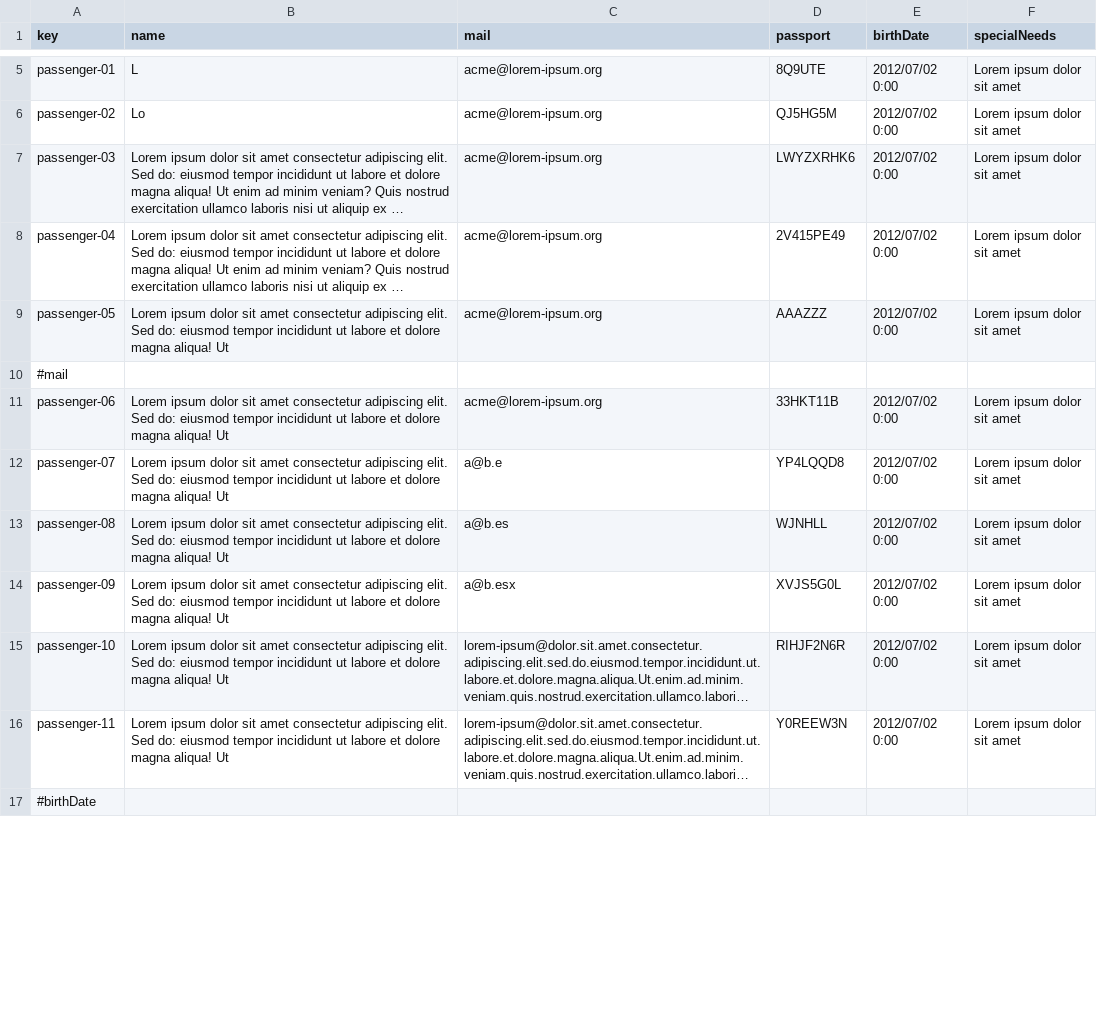
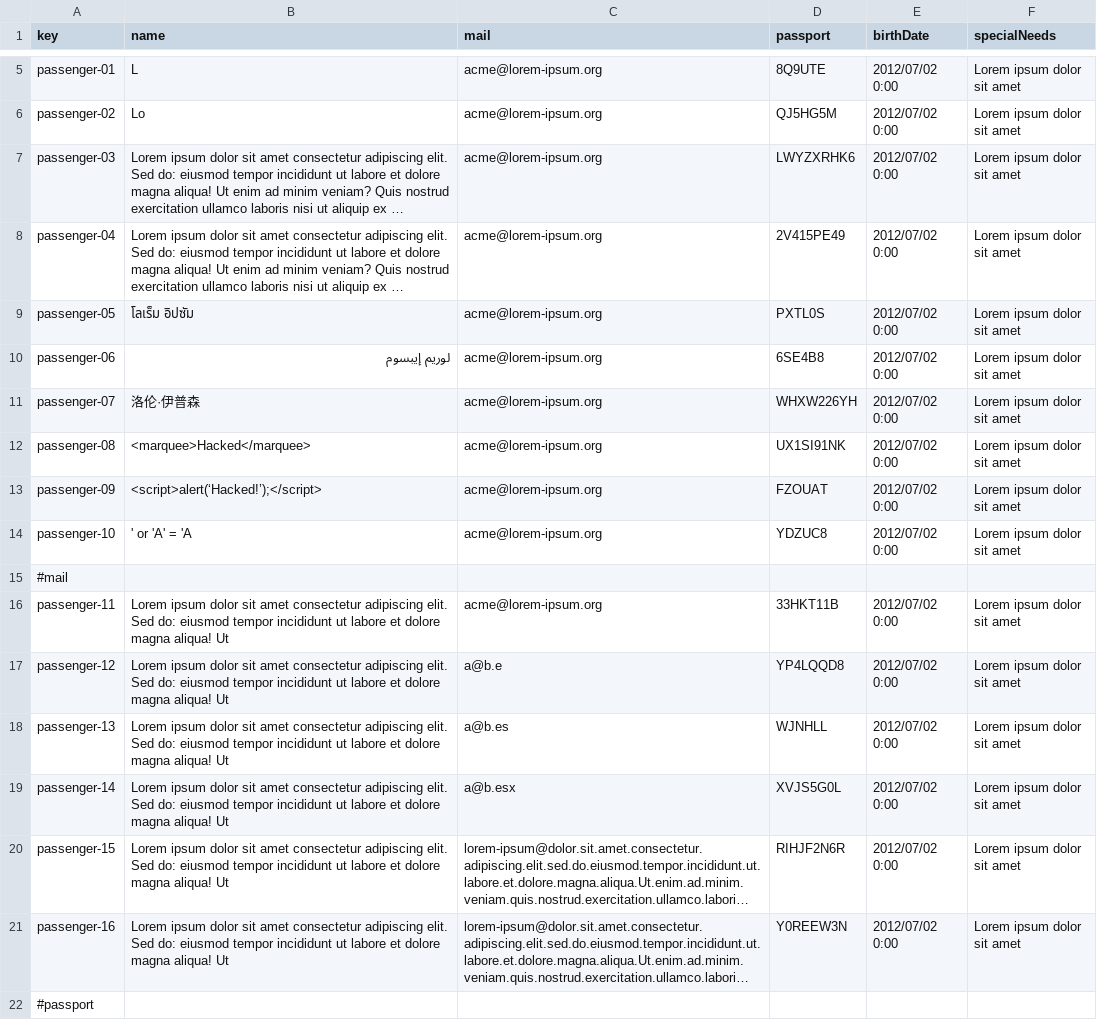
Before and after one commit to DP2-C1-054/Acme-ANS-C3, a CSV file: src/main/resources/WEB-INF/data/sample/passenger.csv, drawn as a sheet; only a part is shown, gaps mark what is left out; the shorter side is filled out with more unchanged rows; long unchanged cells end in …; addresses are those after the commit; the diff covers the shown part only; the diff names each change by its address in the sheet, - before the commit and + after, or states it on an @@ line.

```diff
--- a/src/main/resources/WEB-INF/data/sample/passenger.csv
+++ b/src/main/resources/WEB-INF/data/sample/passenger.csv
-B9 (name): Lorem ipsum dolor sit amet consectetur adipiscing elit. Sed do: eiusmod tempor incididunt ut labore et dolore magna aliqua! Ut
+B9 (name): โลเร็ม อิปซัม
-D9 (passport): AAAZZZ
+D9 (passport): PXTL0S
+row 10: passenger-06 | لوريم إيبسوم | acme@lorem-ipsum.org | 6SE4B8 | 2012/07/02 0:00 | Lorem ipsum dolor sit amet
+row 11: passenger-07 | 洛伦·伊普森 | acme@lorem-ipsum.org | WHXW226YH | 2012/07/02 0:00 | Lorem ipsum dolor sit amet
+row 12: passenger-08 | <marquee>Hacked</marquee> | acme@lorem-ipsum.org | UX1SI91NK | 2012/07/02 0:00 | Lorem ipsum dolor sit amet
+row 13: passenger-09 | <script>alert(‘Hacked!’);</script> | acme@lorem-ipsum.org | FZOUAT | 2012/07/02 0:00 | Lorem ipsum dolor sit amet
+row 14: passenger-10 | ' or 'A' = 'A | acme@lorem-ipsum.org | YDZUC8 | 2012/07/02 0:00 | Lorem ipsum dolor sit amet
-A16 (key): passenger-06
+A16 (key): passenger-11
-A17 (key): passenger-07
+A17 (key): passenger-12
-A18 (key): passenger-08
+A18 (key): passenger-13
-A19 (key): passenger-09
+A19 (key): passenger-14
-A20 (key): passenger-10
+A20 (key): passenger-15
-A21 (key): passenger-11
+A21 (key): passenger-16
+row 22: #passport
```
Also changed, not shown: 7 added rows and 15 edited cells elsewhere in this file, src/main/resources/WEB-INF/data/sample/booking.csv, src/main/resources/WEB-INF/data/sample/customer.csv, 9 other files.
